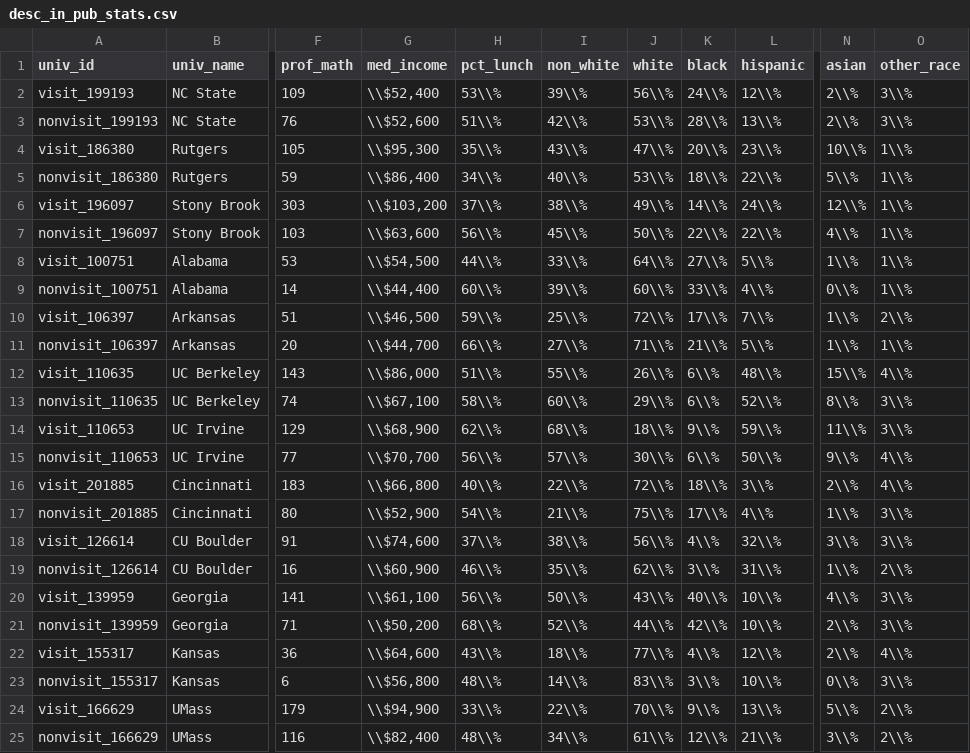
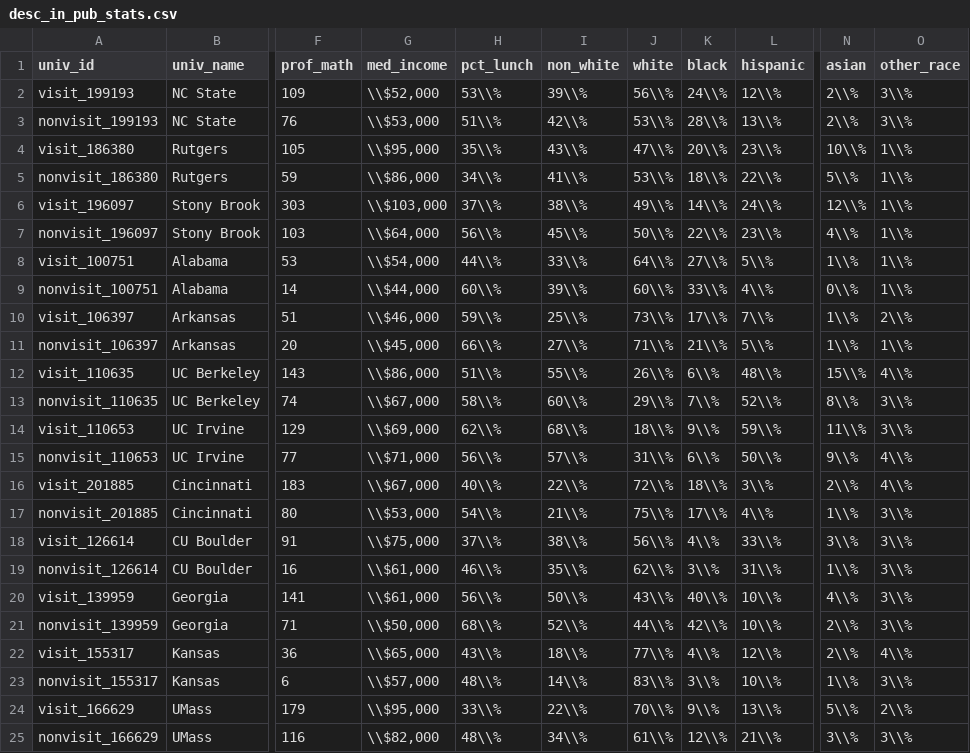
Before and after one commit to ozanj/joyce_report, a CSV file: data/desc_in_pub_stats.csv, drawn as a sheet; only a part is shown, gaps mark what is left out; the diff covers the shown part only; the diff names each change by its address in the sheet, - before the commit and + after, or states it on an @@ line.

```diff
--- a/data/desc_in_pub_stats.csv
+++ b/data/desc_in_pub_stats.csv
-G2 (med_income): \\$52,400
+G2 (med_income): \\$52,000
-G3 (med_income): \\$52,600
+G3 (med_income): \\$53,000
-G4 (med_income): \\$95,300
+G4 (med_income): \\$95,000
-G5 (med_income): \\$86,400
+G5 (med_income): \\$86,000
-I5 (non_white): 40\\%
+I5 (non_white): 41\\%
-G6 (med_income): \\$103,200
+G6 (med_income): \\$103,000
-G7 (med_income): \\$63,600
+G7 (med_income): \\$64,000
-L7 (hispanic): 22\\%
+L7 (hispanic): 23\\%
-G8 (med_income): \\$54,500
+G8 (med_income): \\$54,000
-G9 (med_income): \\$44,400
+G9 (med_income): \\$44,000
-G10 (med_income): \\$46,500
+G10 (med_income): \\$46,000
-J10 (white): 72\\%
+J10 (white): 73\\%
-G11 (med_income): \\$44,700
+G11 (med_income): \\$45,000
-G13 (med_income): \\$67,100
+G13 (med_income): \\$67,000
-K13 (black): 6\\%
+K13 (black): 7\\%
-G14 (med_income): \\$68,900
+G14 (med_income): \\$69,000
-G15 (med_income): \\$70,700
+G15 (med_income): \\$71,000
-J15 (white): 30\\%
+J15 (white): 31\\%
-G16 (med_income): \\$66,800
+G16 (med_income): \\$67,000
-G17 (med_income): \\$52,900
+G17 (med_income): \\$53,000
-G18 (med_income): \\$74,600
+G18 (med_income): \\$75,000
-L18 (hispanic): 32\\%
+L18 (hispanic): 33\\%
-G19 (med_income): \\$60,900
+G19 (med_income): \\$61,000
-O19 (other_race): 2\\%
+O19 (other_race): 3\\%
-G20 (med_income): \\$61,100
+G20 (med_income): \\$61,000
-G21 (med_income): \\$50,200
+G21 (med_income): \\$50,000
-G22 (med_income): \\$64,600
+G22 (med_income): \\$65,000
-G23 (med_income): \\$56,800
+G23 (med_income): \\$57,000
-N23 (asian): 0\\%
+N23 (asian): 1\\%
-G24 (med_income): \\$94,900
+G24 (med_income): \\$95,000
-G25 (med_income): \\$82,400
+G25 (med_income): \\$82,000
-O25 (other_race): 2\\%
+O25 (other_race): 3\\%
```
Also changed, not shown: 9 edited cells elsewhere in this file, data/desc_in_cc_stats.csv, data/desc_out_priv_stats.csv, 21 other files.
